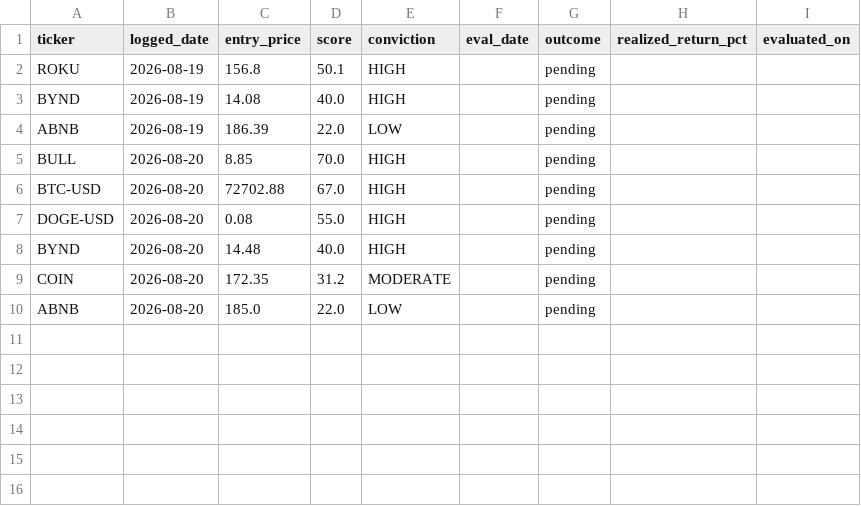
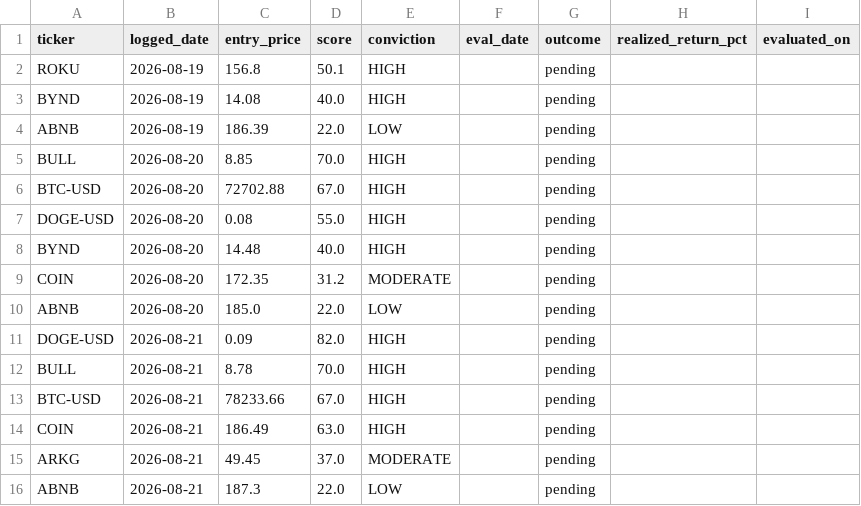
Before and after one commit to StockMagicBall/stock-screener, a CSV file: signal_log.csv, drawn as a sheet.

```diff
--- a/signal_log.csv
+++ b/signal_log.csv
@@ -10 +10,7 @@ COIN,2026-08-20,172.35,31.2,MODERATE,,pending,,
 ABNB,2026-08-20,185.0,22.0,LOW,,pending,,
+DOGE-USD,2026-08-21,0.09,82.0,HIGH,,pending,,
+BULL,2026-08-21,8.78,70.0,HIGH,,pending,,
+BTC-USD,2026-08-21,78233.66,67.0,HIGH,,pending,,
+COIN,2026-08-21,186.49,63.0,HIGH,,pending,,
+ARKG,2026-08-21,49.45,37.0,MODERATE,,pending,,
+ABNB,2026-08-21,187.3,22.0,LOW,,pending,,
```
